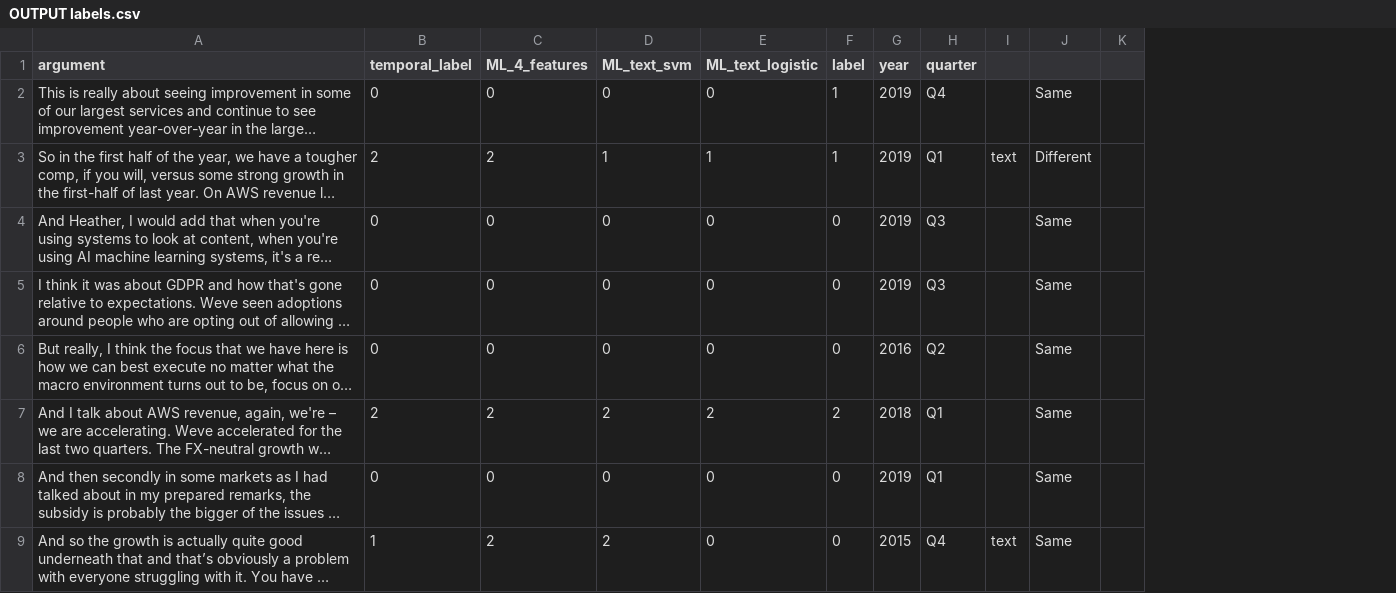
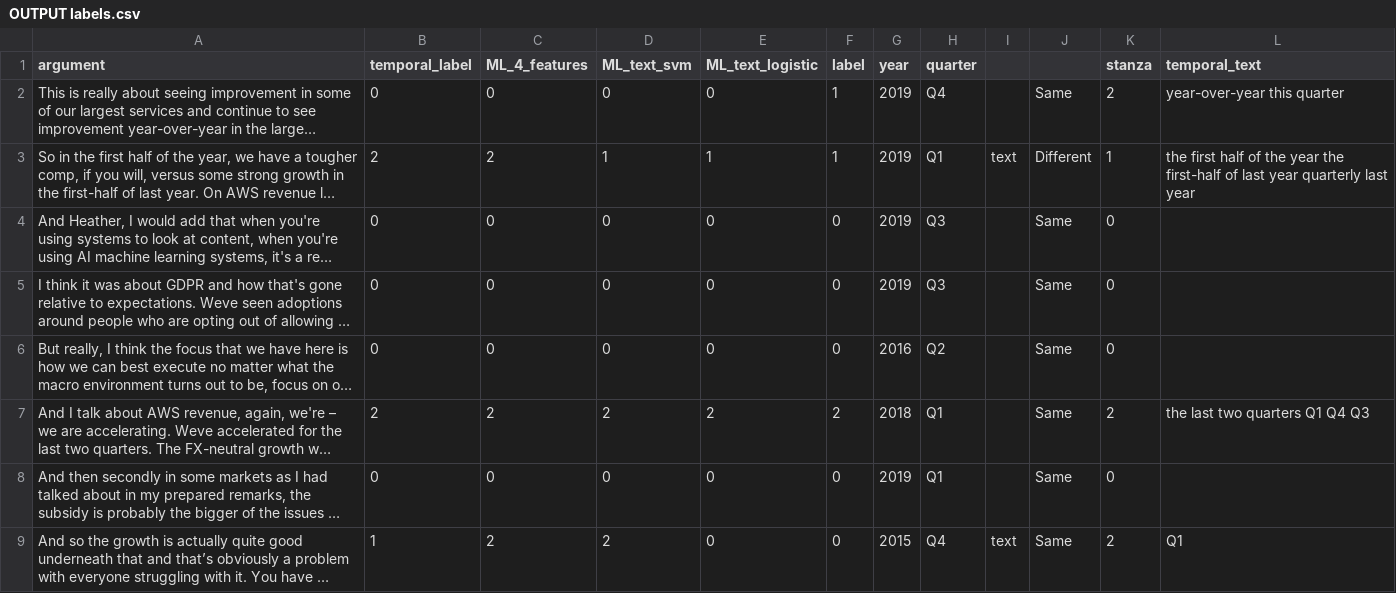
Before and after one commit to saketh-r0ck/Lab-Repository, a CSV file: Project/DL/OUTPUT labels.csv, drawn as a sheet; only a part is shown; long unchanged cells end in …; removed rows and columns are numbered as before the commit, all else as after; the diff names each change by its address in the sheet, - before the commit and + after, or states it on an @@ line.

Commit message:
output labels updated

```diff
--- a/Project/DL/OUTPUT labels.csv
+++ b/Project/DL/OUTPUT labels.csv
-column K, empty
+column K (stanza), rows 2-9: 2 | 1 | 0 | 0 | 0 | 2 | 0 | 2
+column L (temporal_text), rows 2-9: year-over-year this quarter | the first half of the year the first-half of last year quarterly last year |  |  |  | the last two quarters Q1 Q4 Q3 |  | Q1
```
Also changed, not shown: 3 other files.
